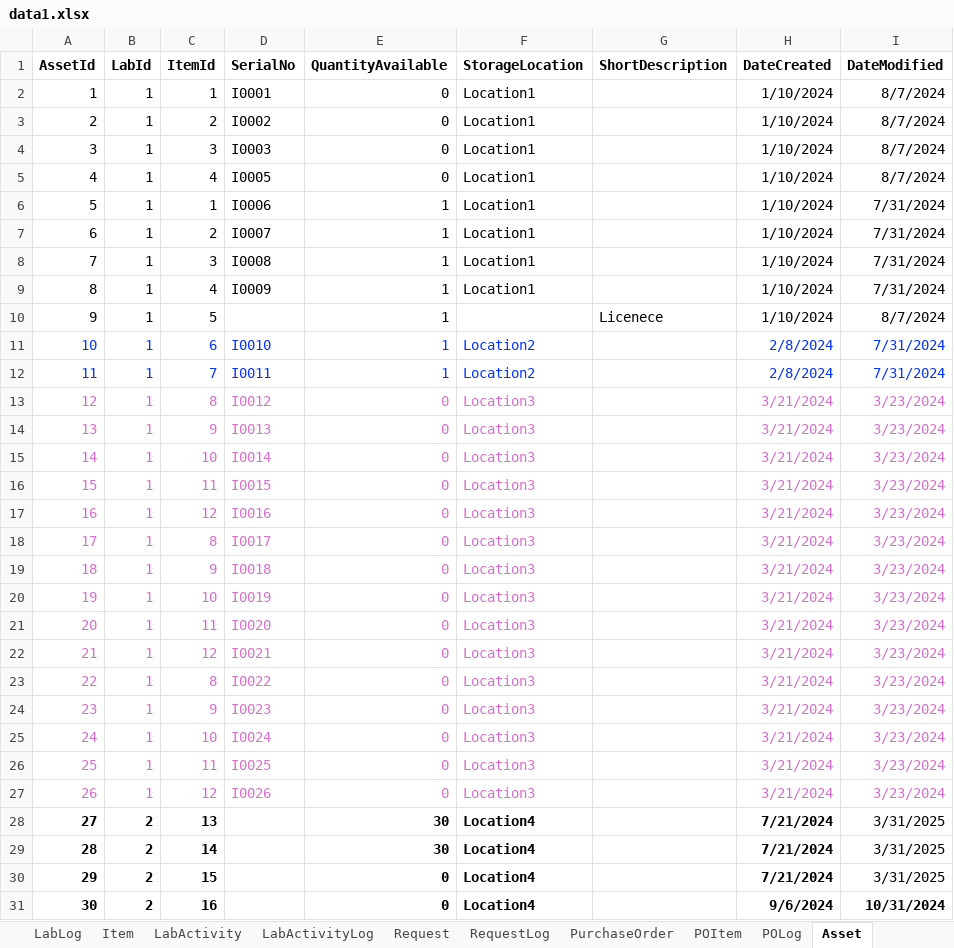
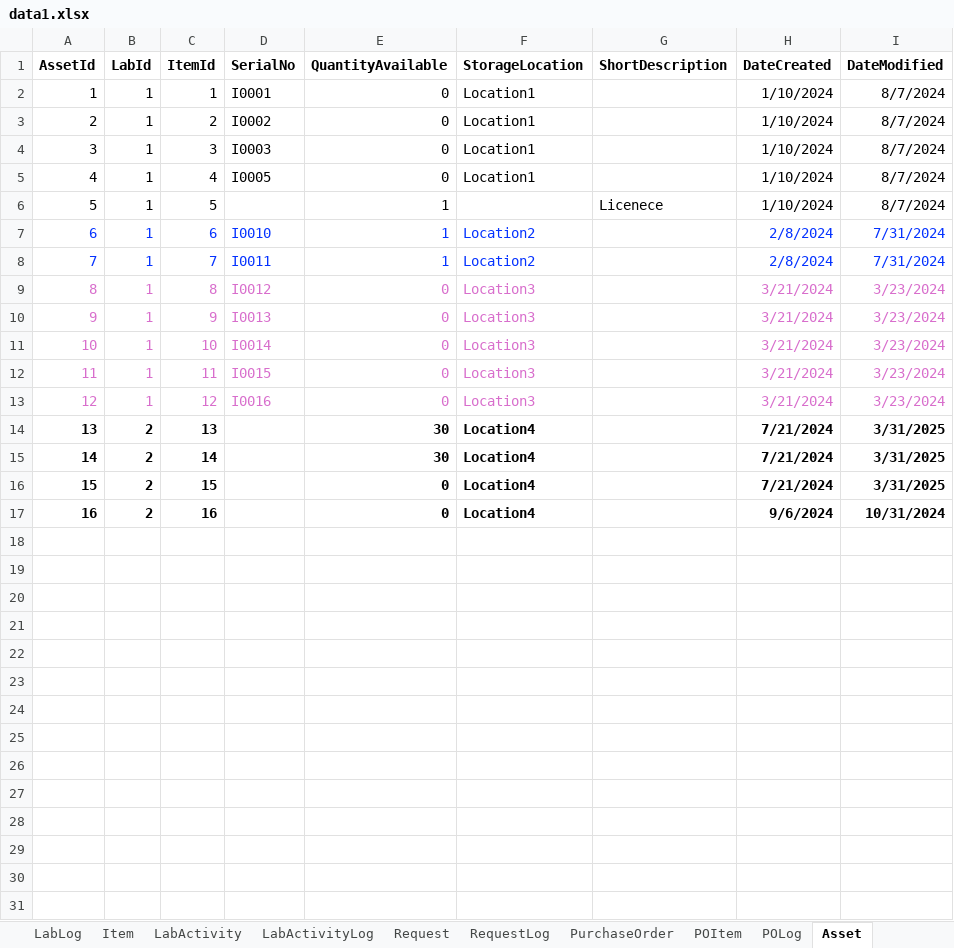
Before and after one commit to kartik-iitk/Asset-Management, an Excel workbook: data/data1.xlsx, sheet Asset, drawn as a sheet; values as stored, in another font and other column widths than the file's, no borders; removed rows and columns are numbered as before the commit, all else as after; the diff names each change by its address in the sheet, - before the commit and + after, or states it on an @@ line.

```diff
--- a/data/data1.xlsx (sheet Asset)
+++ b/data/data1.xlsx (sheet Asset)
-row 6: 5 | 1 | 1 | I0006 | 1 | Location1 |  | 1/10/2024 | 7/31/2024
-row 7: 6 | 1 | 2 | I0007 | 1 | Location1 |  | 1/10/2024 | 7/31/2024
-row 8: 7 | 1 | 3 | I0008 | 1 | Location1 |  | 1/10/2024 | 7/31/2024
-row 9: 8 | 1 | 4 | I0009 | 1 | Location1 |  | 1/10/2024 | 7/31/2024
@@ column A (AssetId) renumbered from row 6 down @@
-row 18: 17 | 1 | 8 | I0017 | 0 | Location3 |  | 3/21/2024 | 3/23/2024
-row 19: 18 | 1 | 9 | I0018 | 0 | Location3 |  | 3/21/2024 | 3/23/2024
-row 20: 19 | 1 | 10 | I0019 | 0 | Location3 |  | 3/21/2024 | 3/23/2024
-row 21: 20 | 1 | 11 | I0020 | 0 | Location3 |  | 3/21/2024 | 3/23/2024
-row 22: 21 | 1 | 12 | I0021 | 0 | Location3 |  | 3/21/2024 | 3/23/2024
-row 23: 22 | 1 | 8 | I0022 | 0 | Location3 |  | 3/21/2024 | 3/23/2024
-row 24: 23 | 1 | 9 | I0023 | 0 | Location3 |  | 3/21/2024 | 3/23/2024
-row 25: 24 | 1 | 10 | I0024 | 0 | Location3 |  | 3/21/2024 | 3/23/2024
-row 26: 25 | 1 | 11 | I0025 | 0 | Location3 |  | 3/21/2024 | 3/23/2024
-row 27: 26 | 1 | 12 | I0026 | 0 | Location3 |  | 3/21/2024 | 3/23/2024
-I14:I16 bold: off
+I14:I16 bold: on
```
Also changed, not shown: sheet RequestLog, sheet AssetTransactionLog, sheet ActivityItemTransaction, sheet Request, sheet LabLog, sheet POLog, 3 more sheets, 17 other files.
